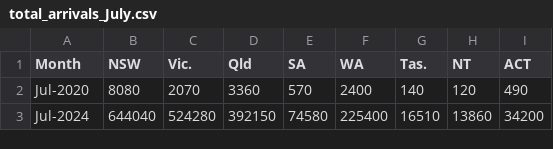
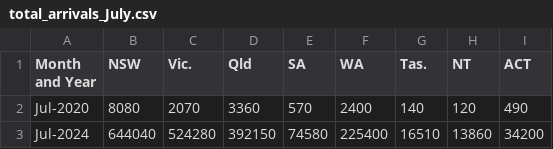
Before and after one commit to timbeh4/3179, a CSV file: total_arrivals_July.csv, drawn as a sheet.

Commit message:
Update total_arrivals_July.csv

```diff
--- a/total_arrivals_July.csv
+++ b/total_arrivals_July.csv
@@ -1,2 +1,2 @@
-Month,NSW,Vic.,Qld,SA,WA,Tas.,NT,ACT,,,,,,,,,,,,,,,,,,,,,,,,,,,,,,,,,,,,,,,
+Month and Year,NSW,Vic.,Qld,SA,WA,Tas.,NT,ACT,,,,,,,,,,,,,,,,,,,,,,,,,,,,,,,,,,,,,,,
 Jul-2020,8080,2070,3360,570,2400,140,120,490,,,,,,,,,,,,,,,,,,,,,,,,,,,,,,,,,,,,,,,
```
